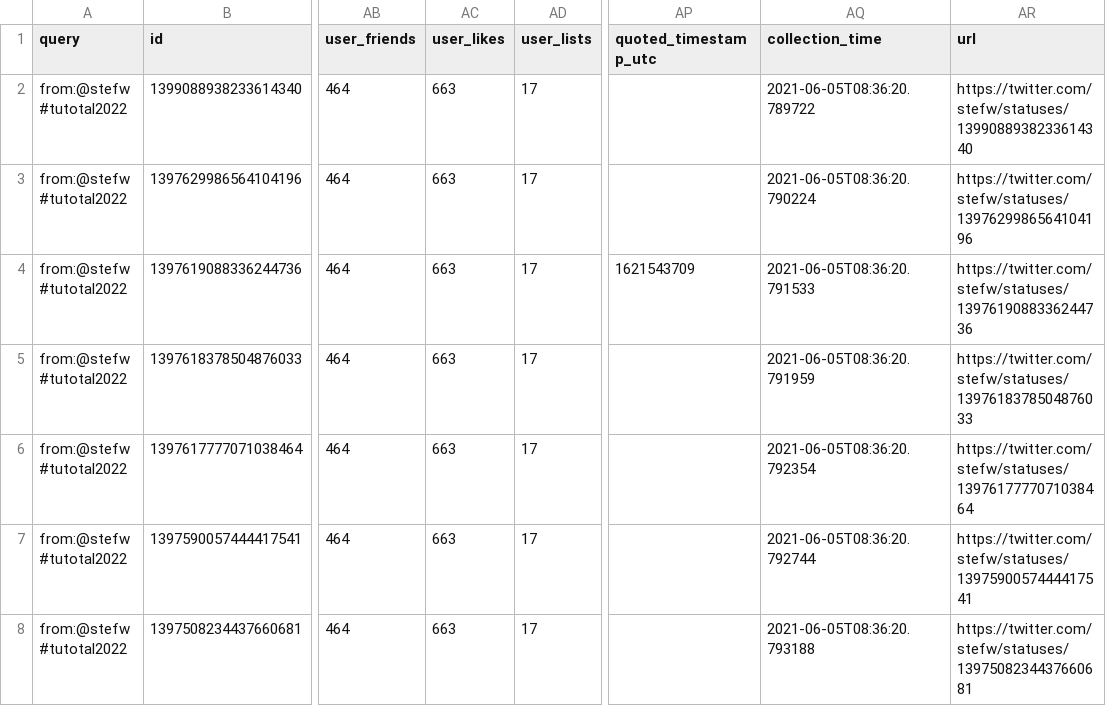
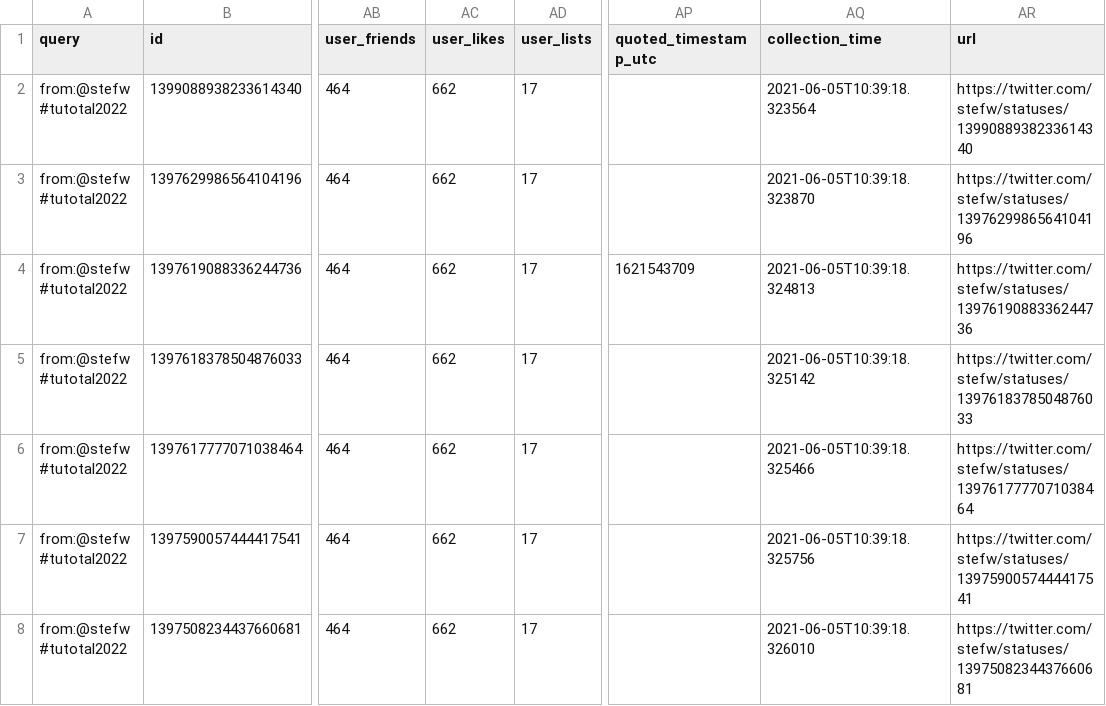
Before and after one commit to taniki/tutotal2022, a CSV file: tutotal2022-stefw.csv, drawn as a sheet; only a part is shown, gaps mark what is left out; the diff names each change by its address in the sheet, - before the commit and + after, or states it on an @@ line.

```diff
--- a/tutotal2022-stefw.csv
+++ b/tutotal2022-stefw.csv
-AC2:AC8 (user_likes): 663
+AC2:AC8 (user_likes): 662
-AQ2 (collection_time): 2021-06-05T08:36:20.789722
+AQ2 (collection_time): 2021-06-05T10:39:18.323564
-AQ3 (collection_time): 2021-06-05T08:36:20.790224
+AQ3 (collection_time): 2021-06-05T10:39:18.323870
-AQ4 (collection_time): 2021-06-05T08:36:20.791533
+AQ4 (collection_time): 2021-06-05T10:39:18.324813
-AQ5 (collection_time): 2021-06-05T08:36:20.791959
+AQ5 (collection_time): 2021-06-05T10:39:18.325142
-AQ6 (collection_time): 2021-06-05T08:36:20.792354
+AQ6 (collection_time): 2021-06-05T10:39:18.325466
-AQ7 (collection_time): 2021-06-05T08:36:20.792744
+AQ7 (collection_time): 2021-06-05T10:39:18.325756
-AQ8 (collection_time): 2021-06-05T08:36:20.793188
+AQ8 (collection_time): 2021-06-05T10:39:18.326010
```
